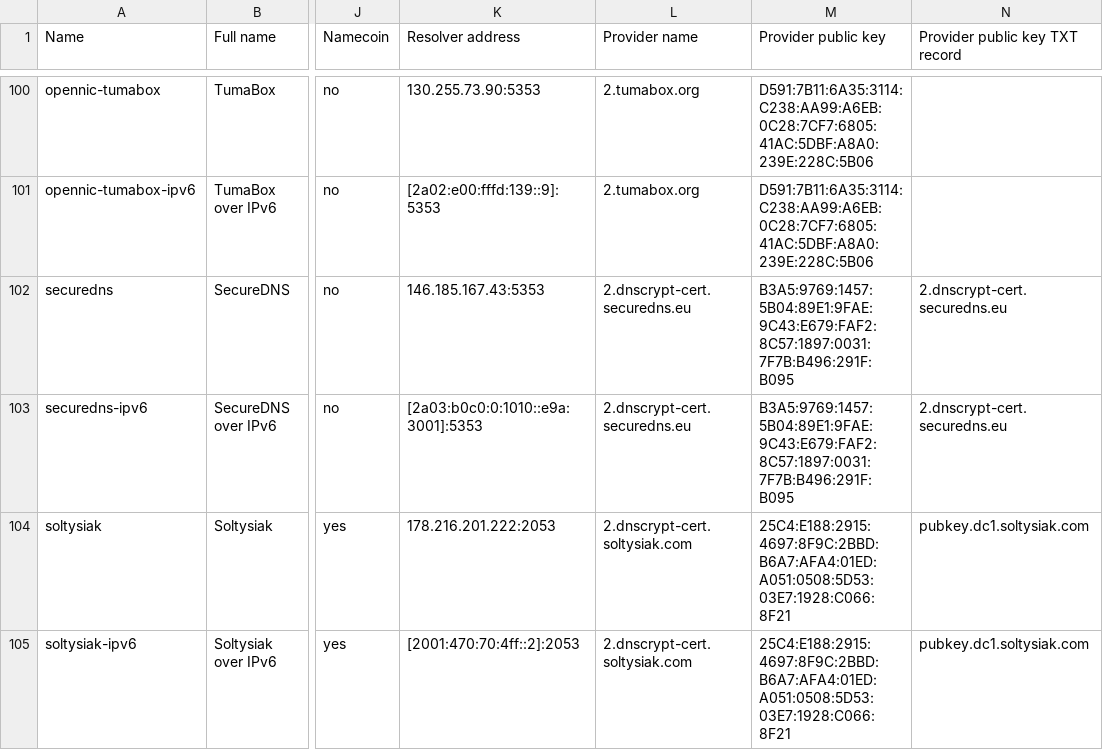
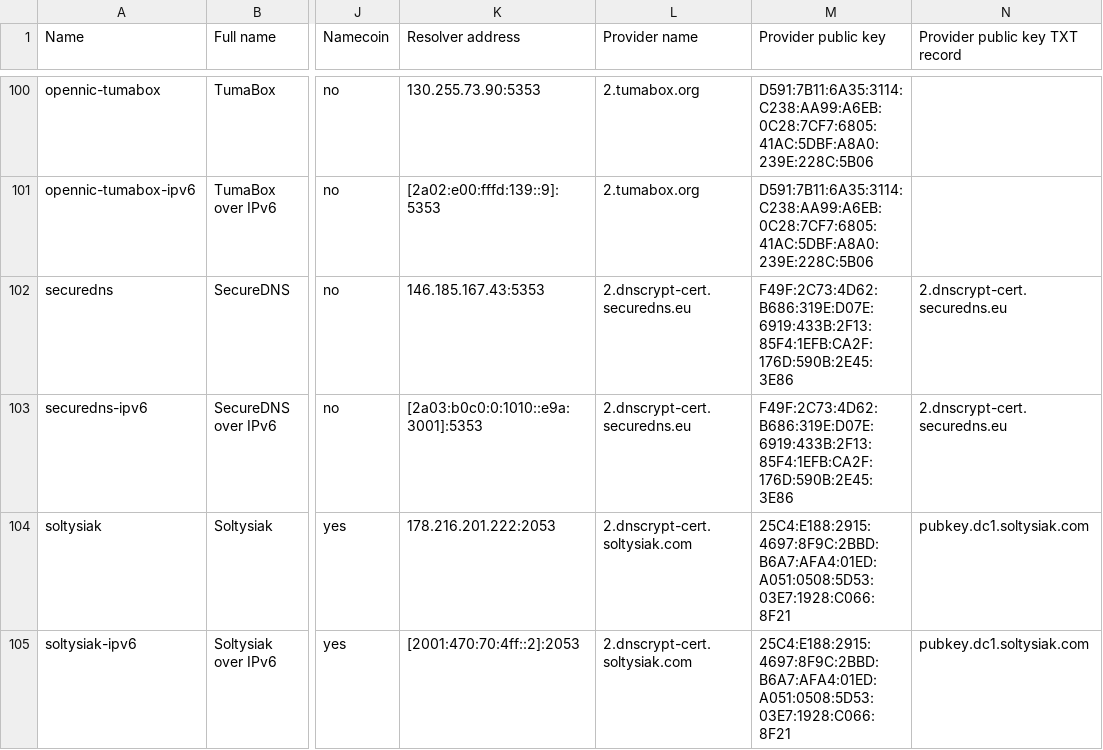
Before and after one commit to dyne/dnscrypt-proxy, a CSV file: dnscrypt-resolvers.csv, drawn as a sheet; only a part is shown, gaps mark what is left out; the diff names each change by its address in the sheet, - before the commit and + after, or states it on an @@ line.

Commit message:
Update provider key for securedns

```diff
--- a/dnscrypt-resolvers.csv
+++ b/dnscrypt-resolvers.csv
-M102:M103 (Provider public key): B3A5:9769:1457:5B04:89E1:9FAE:9C43:E679:FAF2:8C57:1897:0031:7F7B:B496:291F:B095
+M102:M103 (Provider public key): F49F:2C73:4D62:B686:319E:D07E:6919:433B:2F13:85F4:1EFB:CA2F:176D:590B:2E45:3E86
```
